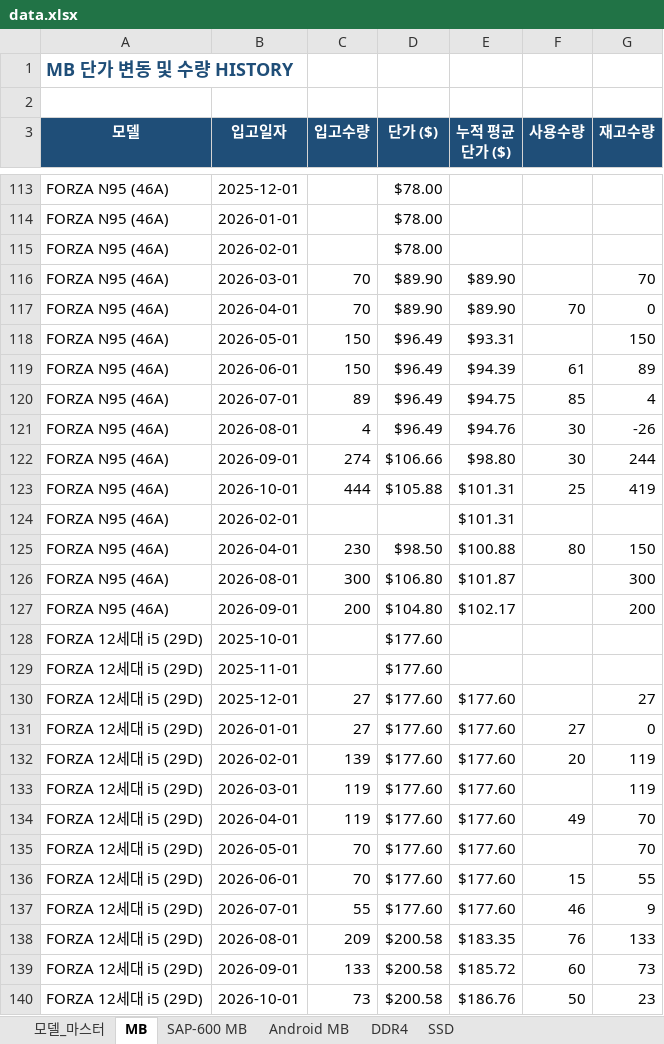
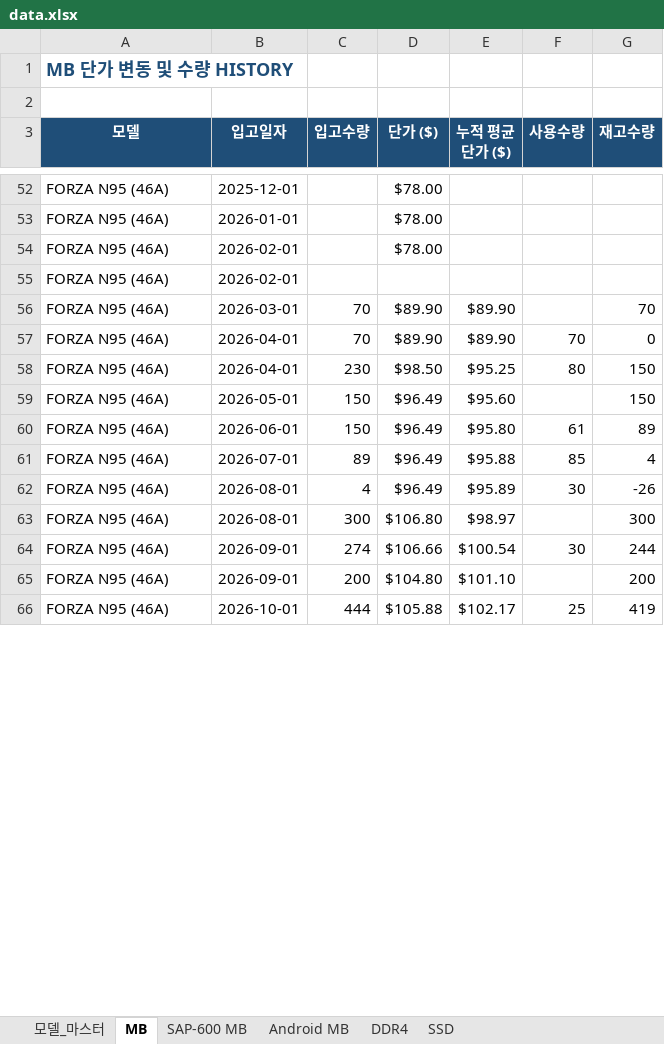
Before and after one commit to totoya1318-rgb/price-dashboard, an Excel workbook: data.xlsx, sheet MB, drawn as a sheet; only a part is shown, gaps mark what is left out; values as stored, in another font and other column widths than the file's, no borders; removed rows and columns are numbered as before the commit, all else as after; the diff covers the shown part only; the diff names each change by its address in the sheet, - before the commit and + after, or states it on an @@ line.

Commit message:
Add files via upload

```diff
--- a/data.xlsx (sheet MB)
+++ b/data.xlsx (sheet MB)
+row 55: FORZA N95 (46A) | 2026-02-01
+row 58: FORZA N95 (46A) | 2026-04-01 | 230 | $98.50 | $95.25 | 80 | 150
-E59 (누적 평균단가 ($)): $93.31
+E59 (누적 평균단가 ($)): $95.60
-E60 (누적 평균단가 ($)): $94.39
+E60 (누적 평균단가 ($)): $95.80
-E61 (누적 평균단가 ($)): $94.75
+E61 (누적 평균단가 ($)): $95.88
-E62 (누적 평균단가 ($)): $94.76
+E62 (누적 평균단가 ($)): $95.89
+row 63: FORZA N95 (46A) | 2026-08-01 | 300 | $106.80 | $98.97 |  | 300
-E64 (누적 평균단가 ($)): $98.80
+E64 (누적 평균단가 ($)): $100.54
+row 65: FORZA N95 (46A) | 2026-09-01 | 200 | $104.80 | $101.10 |  | 200
-E66 (누적 평균단가 ($)): $101.31
+E66 (누적 평균단가 ($)): $102.17
-row 124: FORZA N95 (46A) | 2026-02-01 |  |  | $101.31
-row 125: FORZA N95 (46A) | 2026-04-01 | 230 | $98.50 | $100.88 | 80 | 150
-row 126: FORZA N95 (46A) | 2026-08-01 | 300 | $106.80 | $101.87 |  | 300
-row 127: FORZA N95 (46A) | 2026-09-01 | 200 | $104.80 | $102.17 |  | 200
@@ row 128 moved to row 34: FORZA 12세대 i5 (29D) @@
@@ row 129 moved to row 35: FORZA 12세대 i5 (29D) @@
@@ row 130 moved to row 36: FORZA 12세대 i5 (29D) @@
@@ row 131 moved to row 37: FORZA 12세대 i5 (29D) @@
-row 132: FORZA 12세대 i5 (29D) | 2026-02-01 | 139 | $177.60 | $177.60 | 20 | 119
-row 133: FORZA 12세대 i5 (29D) | 2026-03-01 | 119 | $177.60 | $177.60 |  | 119
-row 134: FORZA 12세대 i5 (29D) | 2026-04-01 | 119 | $177.60 | $177.60 | 49 | 70
-row 135: FORZA 12세대 i5 (29D) | 2026-05-01 | 70 | $177.60 | $177.60 |  | 70
-row 136: FORZA 12세대 i5 (29D) | 2026-06-01 | 70 | $177.60 | $177.60 | 15 | 55
-row 137: FORZA 12세대 i5 (29D) | 2026-07-01 | 55 | $177.60 | $177.60 | 46 | 9
-row 138: FORZA 12세대 i5 (29D) | 2026-08-01 | 209 | $200.58 | $183.35 | 76 | 133
-row 139: FORZA 12세대 i5 (29D) | 2026-09-01 | 133 | $200.58 | $185.72 | 60 | 73
-row 140: FORZA 12세대 i5 (29D) | 2026-10-01 | 73 | $200.58 | $186.76 | 50 | 23
```
Also changed, not shown: 66 added rows, 57 removed rows, 27 moved rows and 7 edited cells elsewhere in this sheet, sheet SSD, sheet DDR4, sheet Android MB, sheet SAP-600 MB, formulas that keep their value.
